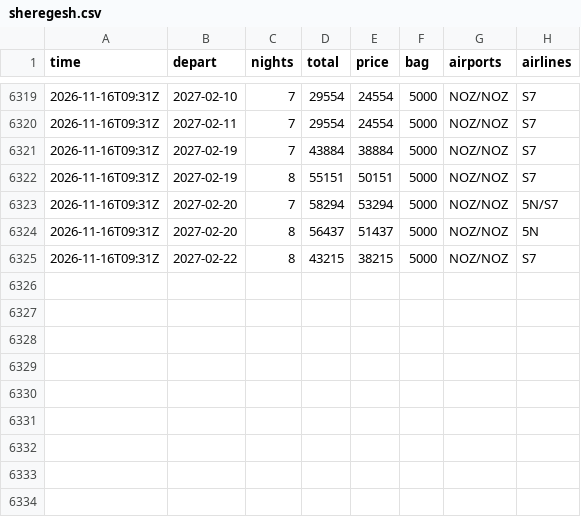
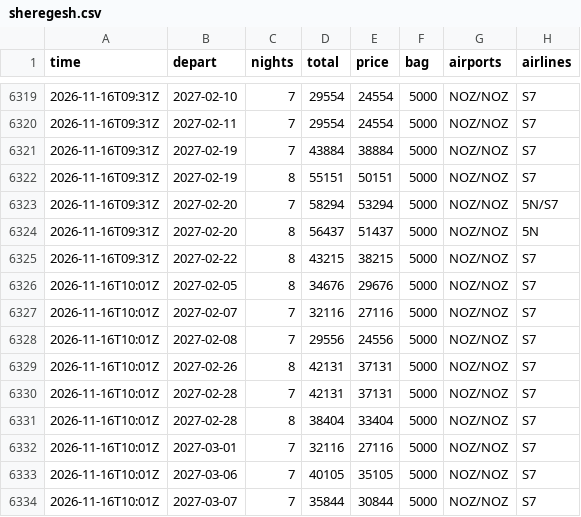
Before and after one commit to JohnLennon000/ski-tickets, a CSV file: docs/data/trips/sheregesh.csv, drawn as a sheet; only a part is shown, gaps mark what is left out; the diff names each change by its address in the sheet, - before the commit and + after, or states it on an @@ line.

```diff
--- a/docs/data/trips/sheregesh.csv
+++ b/docs/data/trips/sheregesh.csv
+row 6326: 2026-11-16T10:01Z | 2027-02-05 | 8 | 34676 | 29676 | 5000 | NOZ/NOZ | S7
+row 6327: 2026-11-16T10:01Z | 2027-02-07 | 7 | 32116 | 27116 | 5000 | NOZ/NOZ | S7
+row 6328: 2026-11-16T10:01Z | 2027-02-08 | 7 | 29556 | 24556 | 5000 | NOZ/NOZ | S7
+row 6329: 2026-11-16T10:01Z | 2027-02-26 | 8 | 42131 | 37131 | 5000 | NOZ/NOZ | S7
+row 6330: 2026-11-16T10:01Z | 2027-02-28 | 7 | 42131 | 37131 | 5000 | NOZ/NOZ | S7
+row 6331: 2026-11-16T10:01Z | 2027-02-28 | 8 | 38404 | 33404 | 5000 | NOZ/NOZ | S7
+row 6332: 2026-11-16T10:01Z | 2027-03-01 | 7 | 32116 | 27116 | 5000 | NOZ/NOZ | S7
+row 6333: 2026-11-16T10:01Z | 2027-03-06 | 7 | 40105 | 35105 | 5000 | NOZ/NOZ | S7
+row 6334: 2026-11-16T10:01Z | 2027-03-07 | 7 | 35844 | 30844 | 5000 | NOZ/NOZ | S7
```
Also changed, not shown: docs/data/best.csv, docs/data/trips/caucasus.csv, 5 other files.
